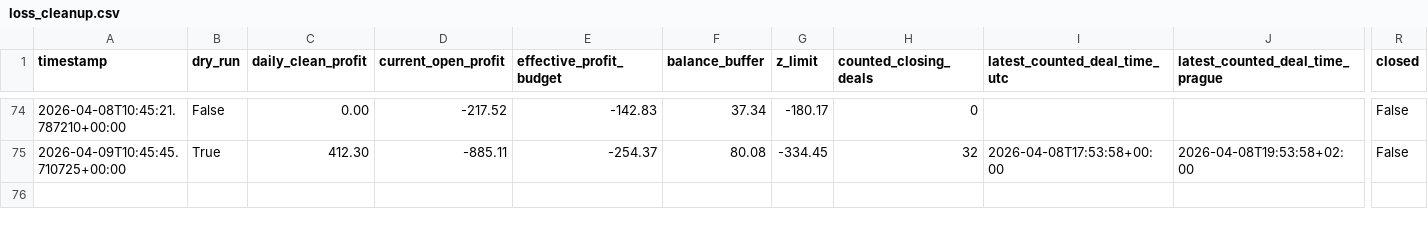
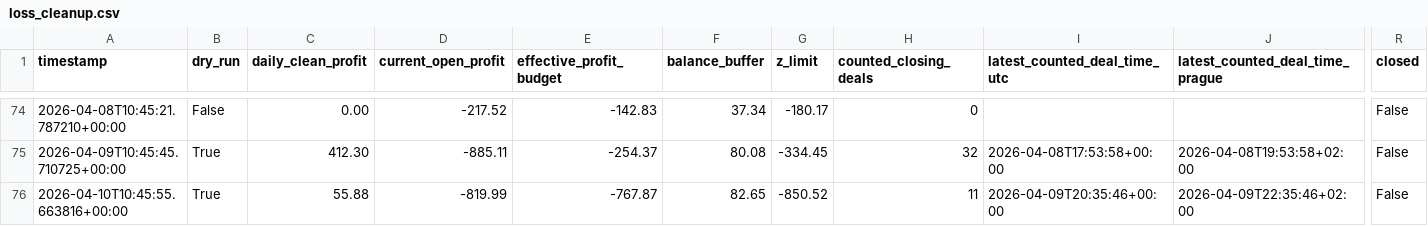
Before and after one commit to StepanSukovyc/mql5, a CSV file: analysis/python/trade_logs/loss_cleanup.csv, drawn as a sheet; only a part is shown, gaps mark what is left out; rows hold the shown columns only; the diff names each change by its address in the sheet, - before the commit and + after, or states it on an @@ line.

```diff
--- a/analysis/python/trade_logs/loss_cleanup.csv
+++ b/analysis/python/trade_logs/loss_cleanup.csv
+row 76: 2026-04-10T10:45:55.663816+00:00 | True | 55.88 | -819.99 | -767.87 | 82.65 | -850.52 | 11 | 2026-04-09T20:35:46+00:00 | 2026-04-09T22:35:46+02:00 | False
```
Also changed, not shown: analysis/python/trade_logs/loss_cleanup_daily_deals.csv, analysis/python/trade_logs/profit_cleanup.csv, 9 other files.
